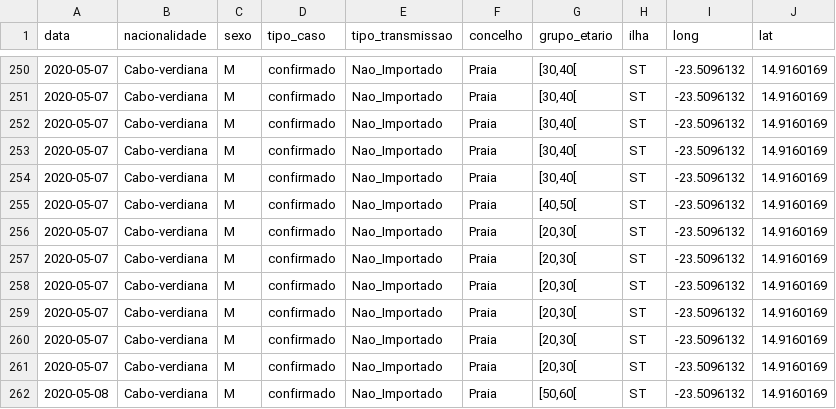
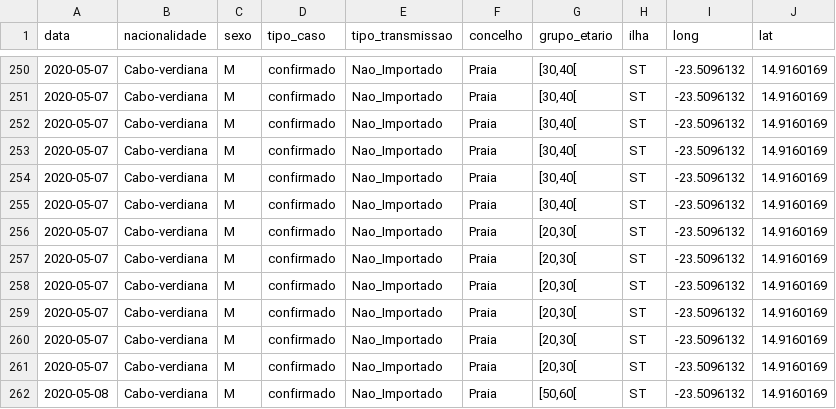
Before and after one commit to marovski/covid19cvdata, a CSV file: data-raw/csv/covid19cv.csv, drawn as a sheet; only a part is shown, gaps mark what is left out.

```diff
--- a/data-raw/csv/covid19cv.csv
+++ b/data-raw/csv/covid19cv.csv
@@ -254,3 +254,3 @@
 2020-05-07,"Cabo-verdiana","M","confirmado","Nao_Importado","Praia","[30,40[","ST",-23.5096132,14.9160169
-2020-05-07,"Cabo-verdiana","M","confirmado","Nao_Importado","Praia","[40,50[","ST",-23.5096132,14.9160169
+2020-05-07,"Cabo-verdiana","M","confirmado","Nao_Importado","Praia","[30,40[","ST",-23.5096132,14.9160169
 2020-05-07,"Cabo-verdiana","M","confirmado","Nao_Importado","Praia","[20,30[","ST",-23.5096132,14.9160169
```
Also changed, not shown: data-raw/csv/cvcovid19_raw.csv, 2 other files.
